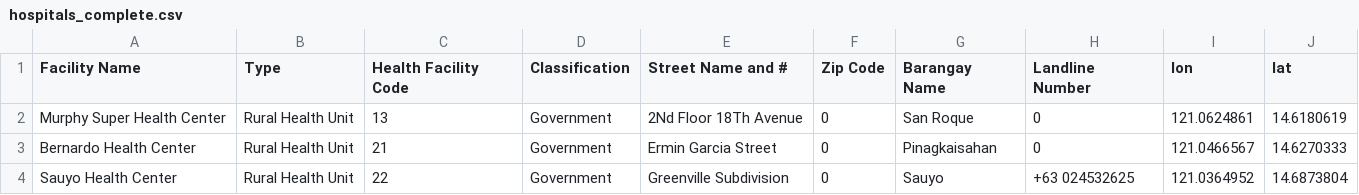
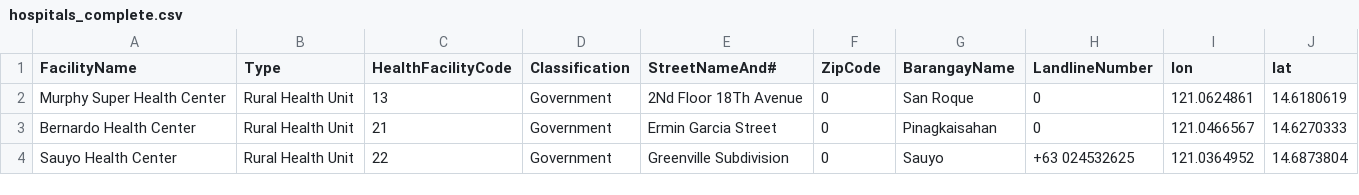
Before and after one commit to JerelynCo/Marimar, a CSV file: marimar/data/processed/hospitals_complete.csv, drawn as a sheet; only a part is shown; the diff names each change by its address in the sheet, - before the commit and + after, or states it on an @@ line.

Commit message:
Adjusted data headers

```diff
--- a/marimar/data/processed/hospitals_complete.csv
+++ b/marimar/data/processed/hospitals_complete.csv
-A1: Facility Name
+A1: FacilityName
-C1: Health Facility Code
+C1: HealthFacilityCode
-E1: Street Name and #
+E1: StreetNameAnd#
-F1: Zip Code
+F1: ZipCode
-G1: Barangay Name
+G1: BarangayName
-H1: Landline Number
+H1: LandlineNumber
```
Also changed, not shown: 1 other file.
